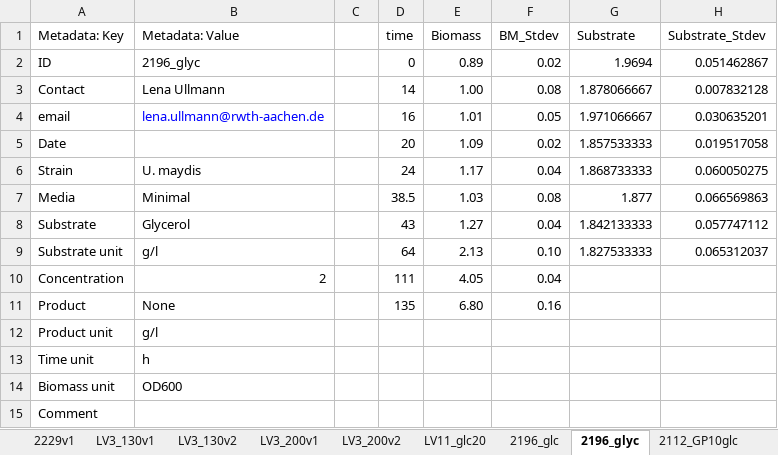
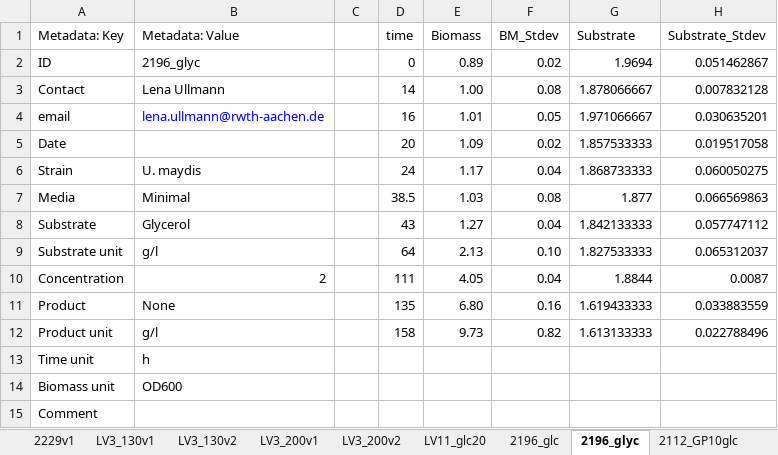
Before and after one commit to iAMB-RWTH-Aachen/Ustilago_maydis-GEM, an Excel workbook: data/GrowthRates/GrowthRates.xlsx, sheet 2196_glyc, drawn as a sheet; values as stored, in another font and other column widths than the file's, no borders; the diff names each change by its address in the sheet, - before the commit and + after, or states it on an @@ line.

```diff
--- a/data/GrowthRates/GrowthRates.xlsx (sheet 2196_glyc)
+++ b/data/GrowthRates/GrowthRates.xlsx (sheet 2196_glyc)
-G10 (Substrate): (empty)
+G10 (Substrate): 1.8844
-H10 (Substrate_Stdev): (empty)
+H10 (Substrate_Stdev): 0.0087
-G11 (Substrate): (empty)
+G11 (Substrate): 1.619433333
-H11 (Substrate_Stdev): (empty)
+H11 (Substrate_Stdev): 0.033883559
-D12 (time): (empty)
+D12 (time): 158
-E12 (Biomass): (empty)
+E12 (Biomass): 9.73
-F12 (BM_Stdev): (empty)
+F12 (BM_Stdev): 0.82
-G12 (Substrate): (empty)
+G12 (Substrate): 1.613133333
-H12 (Substrate_Stdev): (empty)
+H12 (Substrate_Stdev): 0.022788496
```
Also changed, not shown: data/GrowthRates/RatesCompare.xlsx, 33 other files.
